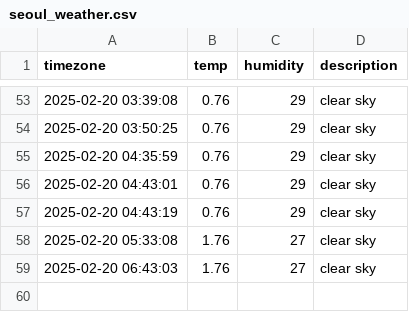
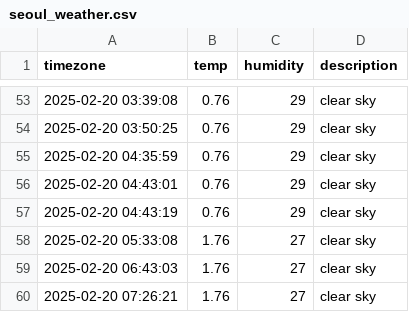
Before and after one commit to HW-JJJ/seoul_weather_info, a CSV file: seoul_weather.csv, drawn as a sheet; only a part is shown, gaps mark what is left out; the diff names each change by its address in the sheet, - before the commit and + after, or states it on an @@ line.

```diff
--- a/seoul_weather.csv
+++ b/seoul_weather.csv
+row 60: 2025-02-20 07:26:21 | 1.76 | 27 | clear sky
```
